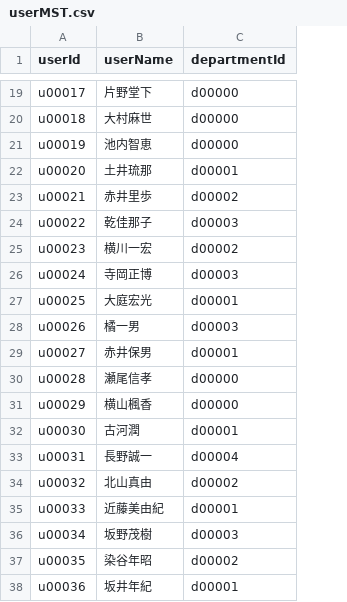
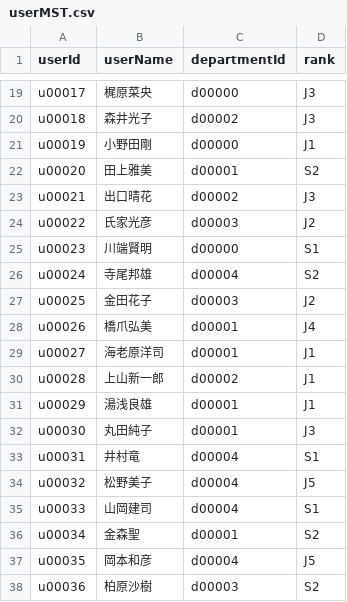
Before and after one commit to nerianighthawk/CreatorsFes, a CSV file: server/teamc/data/userMST.csv, drawn as a sheet; only a part is shown, gaps mark what is left out; the diff covers the shown part only; the diff names each change by its address in the sheet, - before the commit and + after, or states it on an @@ line.

```diff
--- a/server/teamc/data/userMST.csv
+++ b/server/teamc/data/userMST.csv
+column D (rank), rows 19-38: J3 | J3 | J1 | S2 | J3 | J2 | S1 | S2 | J2 | J4 | J1 | J1 | J1 | J3 | S1 | J5 | S1 | S2 | J5 | S2
-B19 (userName): 片野堂下
+B19 (userName): 梶原菜央
-B20 (userName): 大村麻世
+B20 (userName): 森井光子
-C20 (departmentId): d00000
+C20 (departmentId): d00002
-B21 (userName): 池内智恵
+B21 (userName): 小野田剛
-B22 (userName): 土井琉那
+B22 (userName): 田上雅美
-B23 (userName): 赤井里歩
+B23 (userName): 出口晴花
-B24 (userName): 乾佳那子
+B24 (userName): 氏家光彦
-B25 (userName): 横川一宏
+B25 (userName): 川端賢明
-C25 (departmentId): d00002
+C25 (departmentId): d00000
-B26 (userName): 寺岡正博
+B26 (userName): 寺尾邦雄
-C26 (departmentId): d00003
+C26 (departmentId): d00004
-B27 (userName): 大庭宏光
+B27 (userName): 金田花子
-C27 (departmentId): d00001
+C27 (departmentId): d00003
-B28 (userName): 橘一男
+B28 (userName): 橋爪弘美
-C28 (departmentId): d00003
+C28 (departmentId): d00001
-B29 (userName): 赤井保男
+B29 (userName): 海老原洋司
-B30 (userName): 瀬尾信孝
+B30 (userName): 上山新一郎
-C30 (departmentId): d00000
+C30 (departmentId): d00002
-B31 (userName): 横山楓香
+B31 (userName): 湯浅良雄
-C31 (departmentId): d00000
+C31 (departmentId): d00001
-B32 (userName): 古河潤
+B32 (userName): 丸田純子
-B33 (userName): 長野誠一
+B33 (userName): 井村竜
-B34 (userName): 北山真由
+B34 (userName): 松野美子
-C34 (departmentId): d00002
+C34 (departmentId): d00004
-B35 (userName): 近藤美由紀
+B35 (userName): 山岡建司
-C35 (departmentId): d00001
+C35 (departmentId): d00004
-B36 (userName): 坂野茂樹
+B36 (userName): 金森聖
-C36 (departmentId): d00003
+C36 (departmentId): d00001
-B37 (userName): 染谷年昭
+B37 (userName): 岡本和彦
-C37 (departmentId): d00002
+C37 (departmentId): d00004
-B38 (userName): 坂井年紀
+B38 (userName): 柏原沙樹
-C38 (departmentId): d00001
+C38 (departmentId): d00003
```
Also changed, not shown: 50 edited cells elsewhere in this file, 2 other files.
